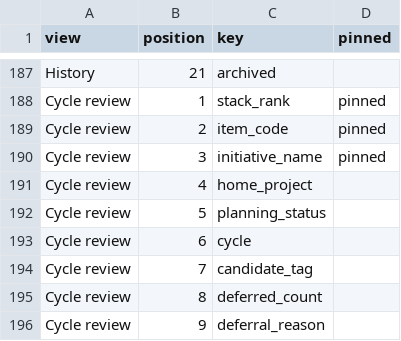
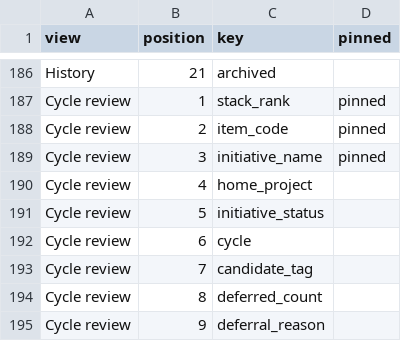
Before and after one commit to Product-Velocity/app, a CSV file: docs/reference/default-views.csv, drawn as a sheet; only a part is shown, gaps mark what is left out; the diff covers the shown part only.

```diff
--- a/docs/reference/default-views.csv
+++ b/docs/reference/default-views.csv
@@ -191,3 +190,3 @@ Cycle review,3,initiative_name,pinned
 Cycle review,4,home_project,
-Cycle review,5,planning_status,
+Cycle review,5,initiative_status,
 Cycle review,6,cycle,
```
Also changed, not shown: 1 removed row and 17 edited cells elsewhere in this file, 5 other files.
